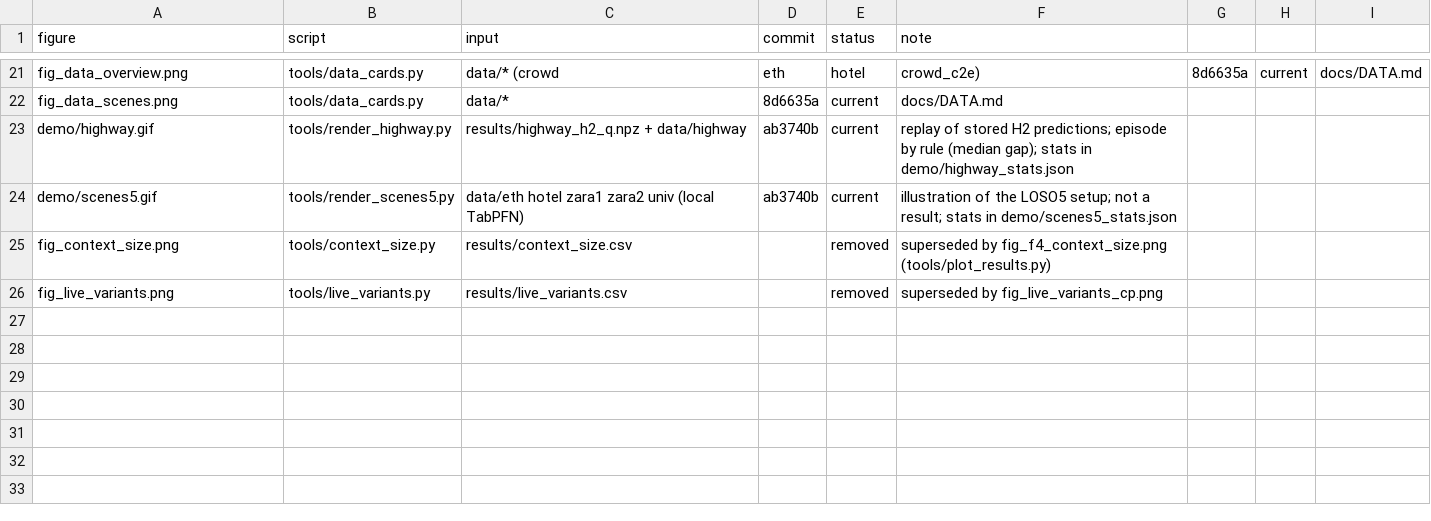
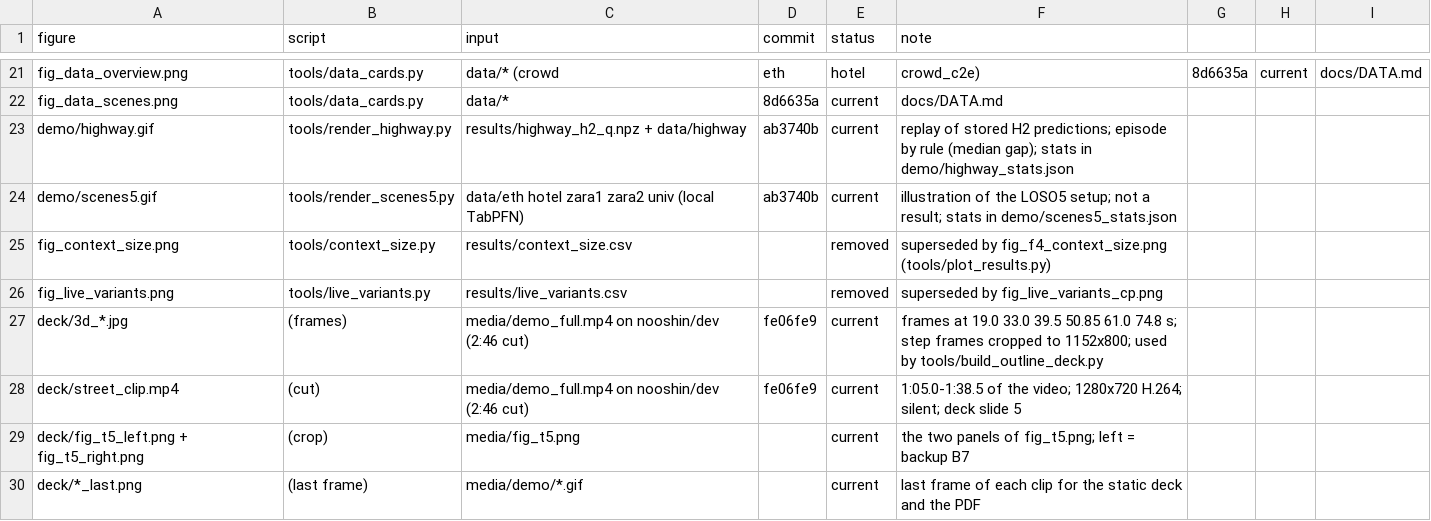
Before and after one commit to shiinalight/Foresight, a CSV file: media/MANIFEST.csv, drawn as a sheet; only a part is shown, gaps mark what is left out; the diff names each change by its address in the sheet, - before the commit and + after, or states it on an @@ line.

```diff
--- a/media/MANIFEST.csv
+++ b/media/MANIFEST.csv
+row 27: deck/3d_*.jpg | (frames) | media/demo_full.mp4 on nooshin/dev (2:46 cut) | fe06fe9 | current | frames at 19.0 33.0 39.5 50.85 61.0 74.8 s; step frames cropped to 1152x800; used by tools/build_outline_deck.py
+row 28: deck/street_clip.mp4 | (cut) | media/demo_full.mp4 on nooshin/dev (2:46 cut) | fe06fe9 | current | 1:05.0-1:38.5 of the video; 1280x720 H.264; silent; deck slide 5
+row 29: deck/fig_t5_left.png + fig_t5_right.png | (crop) | media/fig_t5.png |  | current | the two panels of fig_t5.png; left = backup B7
+row 30: deck/*_last.png | (last frame) | media/demo/*.gif |  | current | last frame of each clip for the static deck and the PDF
```
Also changed, not shown: 27 other files.
